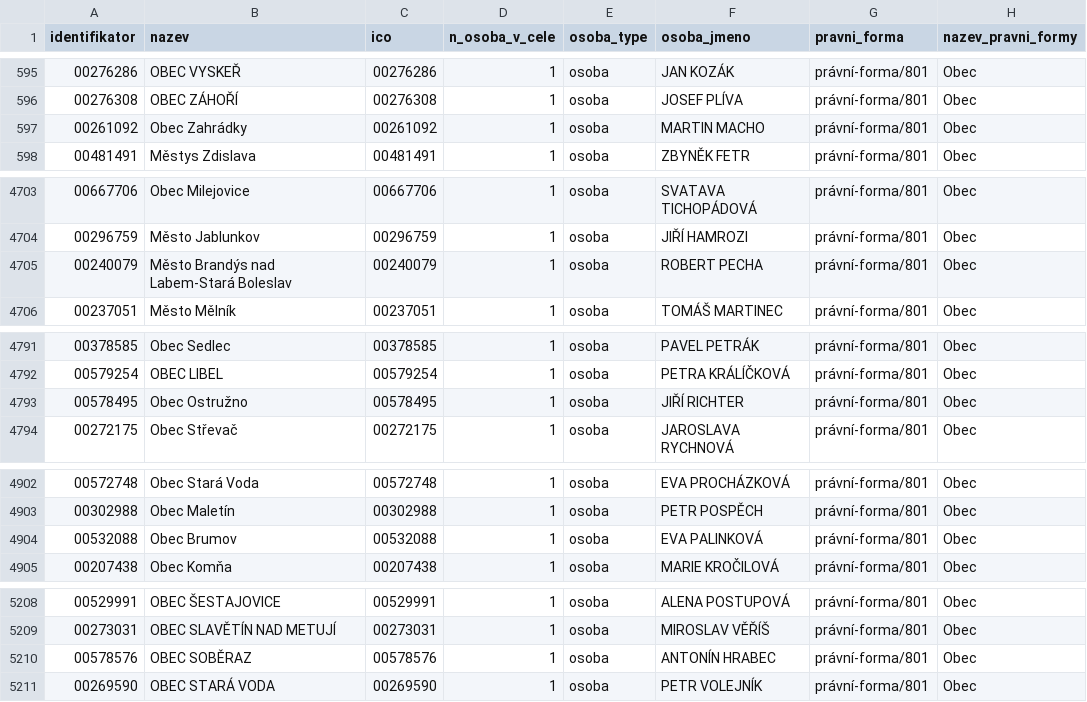
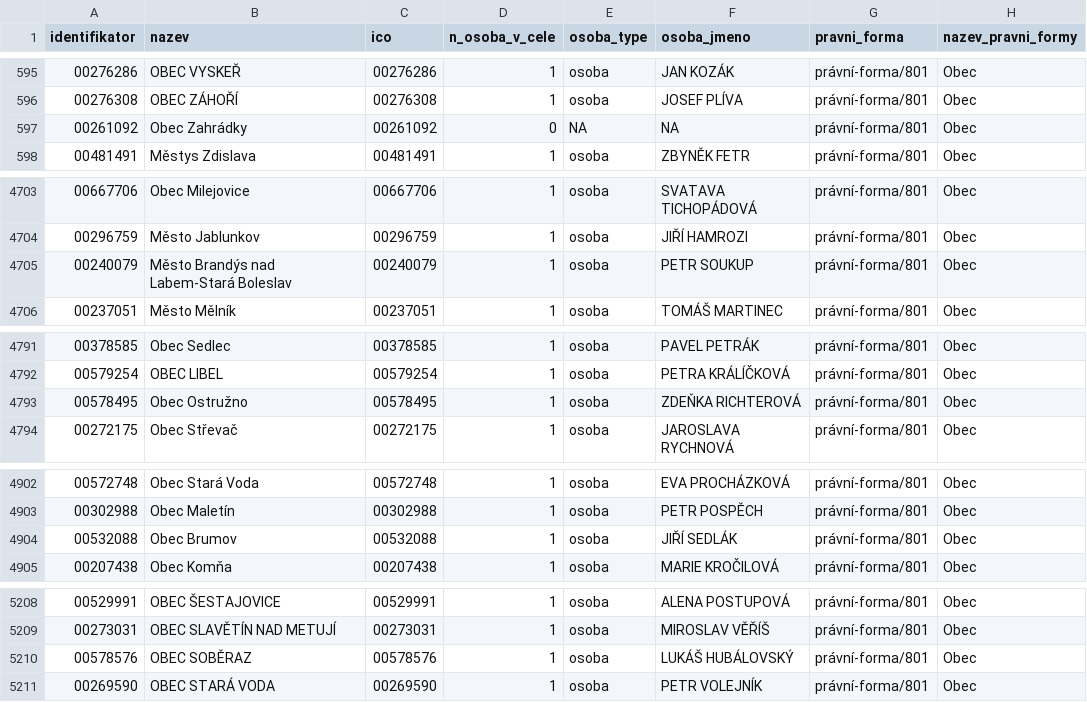
Before and after one commit to skvrnami/mayors2, a CSV file: output/soucasni_starostove_hejtmani.csv, drawn as a sheet; only a part is shown, gaps mark what is left out; the diff covers the shown part only.

```diff
--- a/output/soucasni_starostove_hejtmani.csv
+++ b/output/soucasni_starostove_hejtmani.csv
@@ -596,3 +596,3 @@
 "00276308","OBEC ZÁHOŘÍ","00276308",1,"osoba","JOSEF PLÍVA","právní-forma/801","Obec"
-"00261092","Obec Zahrádky","00261092",1,"osoba","MARTIN MACHO","právní-forma/801","Obec"
+"00261092","Obec Zahrádky","00261092",0,NA,NA,"právní-forma/801","Obec"
 "00481491","Městys Zdislava","00481491",1,"osoba","ZBYNĚK FETR","právní-forma/801","Obec"
@@ -4704,3 +4704,3 @@
 "00296759","Město Jablunkov","00296759",1,"osoba","JIŘÍ HAMROZI","právní-forma/801","Obec"
-"00240079","Město Brandýs nad Labem-Stará Boleslav","00240079",1,"osoba","ROBERT PECHA","právní-forma/801","Obec"
+"00240079","Město Brandýs nad Labem-Stará Boleslav","00240079",1,"osoba","PETR SOUKUP","právní-forma/801","Obec"
 "00237051","Město Mělník","00237051",1,"osoba","TOMÁŠ MARTINEC","právní-forma/801","Obec"
@@ -4792,3 +4792,3 @@
 "00579254","OBEC LIBEL","00579254",1,"osoba","PETRA KRÁLÍČKOVÁ","právní-forma/801","Obec"
-"00578495","Obec Ostružno","00578495",1,"osoba","JIŘÍ RICHTER","právní-forma/801","Obec"
+"00578495","Obec Ostružno","00578495",1,"osoba","ZDEŇKA RICHTEROVÁ","právní-forma/801","Obec"
 "00272175","Obec Střevač","00272175",1,"osoba","JAROSLAVA RYCHNOVÁ","právní-forma/801","Obec"
@@ -4903,3 +4903,3 @@
 "00302988","Obec Maletín","00302988",1,"osoba","PETR POSPĚCH","právní-forma/801","Obec"
-"00532088","Obec Brumov","00532088",1,"osoba","EVA PALINKOVÁ","právní-forma/801","Obec"
+"00532088","Obec Brumov","00532088",1,"osoba","JIŘÍ SEDLÁK","právní-forma/801","Obec"
 "00207438","Obec Komňa","00207438",1,"osoba","MARIE KROČILOVÁ","právní-forma/801","Obec"
@@ -5209,3 +5209,3 @@
 "00273031","OBEC SLAVĚTÍN NAD METUJÍ","00273031",1,"osoba","MIROSLAV VĚŘÍŠ","právní-forma/801","Obec"
-"00578576","OBEC SOBĚRAZ","00578576",1,"osoba","ANTONÍN HRABEC","právní-forma/801","Obec"
+"00578576","OBEC SOBĚRAZ","00578576",1,"osoba","LUKÁŠ HUBÁLOVSKÝ","právní-forma/801","Obec"
 "00269590","OBEC STARÁ VODA","00269590",1,"osoba","PETR VOLEJNÍK","právní-forma/801","Obec"
```
Also changed, not shown: 2 edited cells elsewhere in this file, 2 other files.
